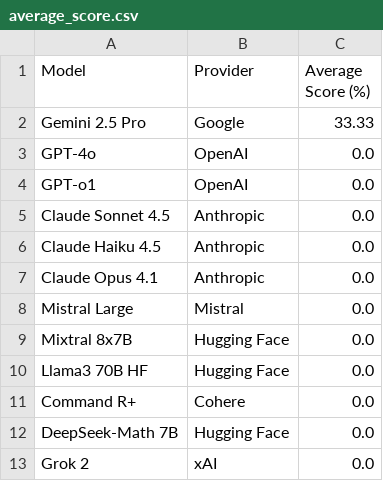
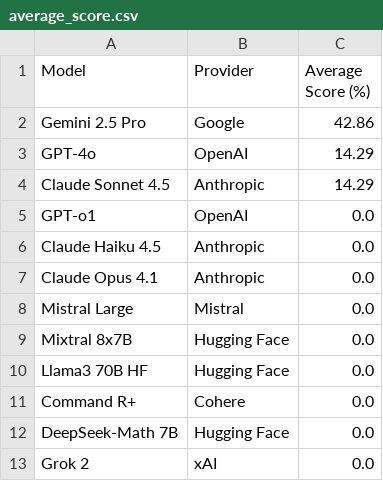
Before and after one commit to jaci-hub/divide21X, a CSV file: divide21x/leaderboards/2025-12/average_score.csv, drawn as a sheet.

```diff
--- a/divide21x/leaderboards/2025-12/average_score.csv
+++ b/divide21x/leaderboards/2025-12/average_score.csv
@@ -1,6 +1,6 @@
 Model,Provider,Average Score (%)
-Gemini 2.5 Pro,Google,33.33
-GPT-4o,OpenAI,0.0
+Gemini 2.5 Pro,Google,42.86
+GPT-4o,OpenAI,14.29
+Claude Sonnet 4.5,Anthropic,14.29
 GPT-o1,OpenAI,0.0
-Claude Sonnet 4.5,Anthropic,0.0
 Claude Haiku 4.5,Anthropic,0.0
```
Also changed, not shown: divide21x/leaderboards/2025-12/average_proximity.csv, 3 other files.
